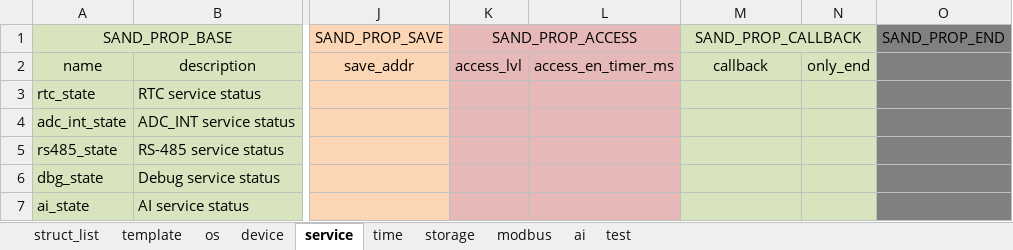
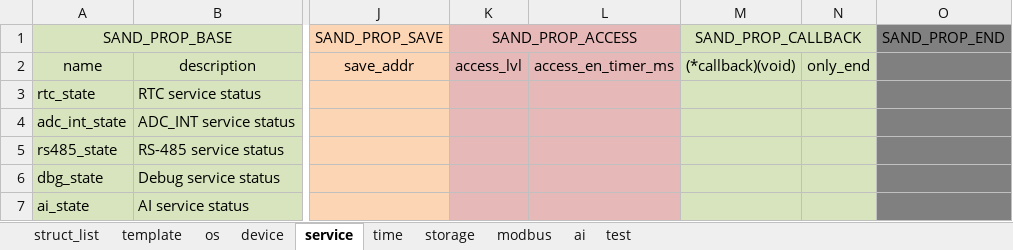
Before and after one commit to Airat91/SAND, an Excel workbook: generator/input/reg_maps/reg_map_briom_2ai.xlsx, sheet service, drawn as a sheet; only a part is shown, gaps mark what is left out; values as stored, in another font and other column widths than the file's, no borders; the diff names each change by its address in the sheet, - before the commit and + after, or states it on an @@ line.

```diff
--- a/generator/input/reg_maps/reg_map_briom_2ai.xlsx (sheet service)
+++ b/generator/input/reg_maps/reg_map_briom_2ai.xlsx (sheet service)
-M2 (SAND_PROP_CALLBACK): callback
+M2 (SAND_PROP_CALLBACK): (*callback)(void)
```
Also changed, not shown: sheet device, sheet os, sheet template, sheet modbus, sheet ai, sheet time, 2 more sheets, 3 other files.
